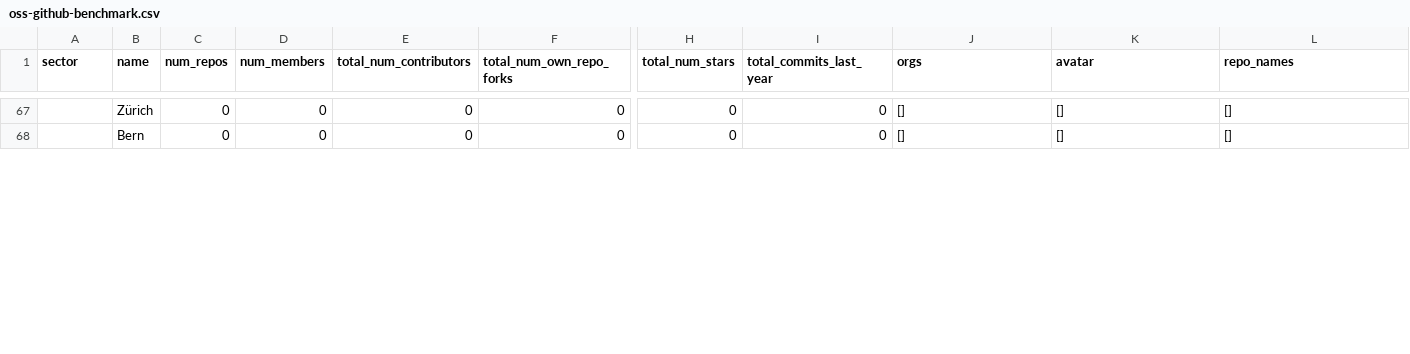
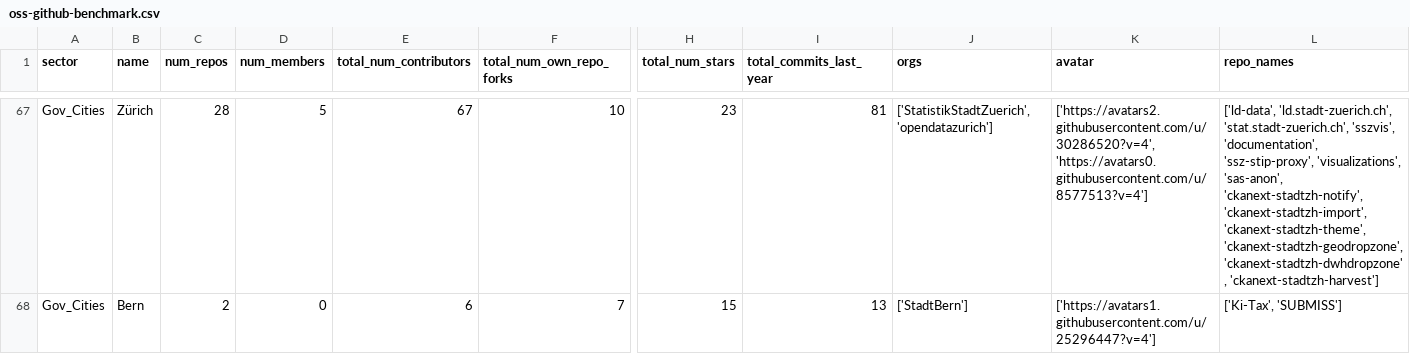
Before and after one commit to digital-sustainability/oss-github-benchmark, a CSV file: docs/notebooks/oss-github-benchmark.csv, drawn as a sheet; only a part is shown, gaps mark what is left out; the diff covers the shown part only; the diff names each change by its address in the sheet, - before the commit and + after, or states it on an @@ line.

Commit message:
data gathering finished with improved error handling

```diff
--- a/docs/notebooks/oss-github-benchmark.csv
+++ b/docs/notebooks/oss-github-benchmark.csv
-A67:A68 (sector): (empty)
+A67:A68 (sector): Gov_Cities
-C67 (num_repos): 0
+C67 (num_repos): 28
-D67 (num_members): 0
+D67 (num_members): 5
-E67 (total_num_contributors): 0
+E67 (total_num_contributors): 67
-F67 (total_num_own_repo_forks): 0
+F67 (total_num_own_repo_forks): 10
-H67 (total_num_stars): 0
+H67 (total_num_stars): 23
-I67 (total_commits_last_year): 0
+I67 (total_commits_last_year): 81
-J67 (orgs): []
+J67 (orgs): ['StatistikStadtZuerich', 'opendatazurich']
-K67 (avatar): []
+K67 (avatar): ['https://avatars2.githubusercontent.com/u/30286520?v=4', 'https://avatars0.githubusercontent.com/u/8577513?v=4']
-L67 (repo_names): []
+L67 (repo_names): ['ld-data', 'ld.stadt-zuerich.ch', 'stat.stadt-zuerich.ch', 'sszvis', 'documentation', 'ssz-stip-proxy', 'visualizations', 'sas-anon', 'ckanext-stadtzh-notify', 'ckanext-stadtzh-import', 'ckanext-stadtzh-theme', 'ckanext-stadtzh-geodropzone', 'ckanext-stadtzh-dwhdropzone', 'ckanext-stadtzh-harvest']
-C68 (num_repos): 0
+C68 (num_repos): 2
-E68 (total_num_contributors): 0
+E68 (total_num_contributors): 6
-F68 (total_num_own_repo_forks): 0
+F68 (total_num_own_repo_forks): 7
-H68 (total_num_stars): 0
+H68 (total_num_stars): 15
-I68 (total_commits_last_year): 0
+I68 (total_commits_last_year): 13
-J68 (orgs): []
+J68 (orgs): ['StadtBern']
-K68 (avatar): []
+K68 (avatar): ['https://avatars1.githubusercontent.com/u/25296447?v=4']
-L68 (repo_names): []
+L68 (repo_names): ['Ki-Tax', 'SUBMISS']
```
Also changed, not shown: 68 edited cells elsewhere in this file, frontend/src/assets/oss-github-benchmark.csv, 4 other files.
